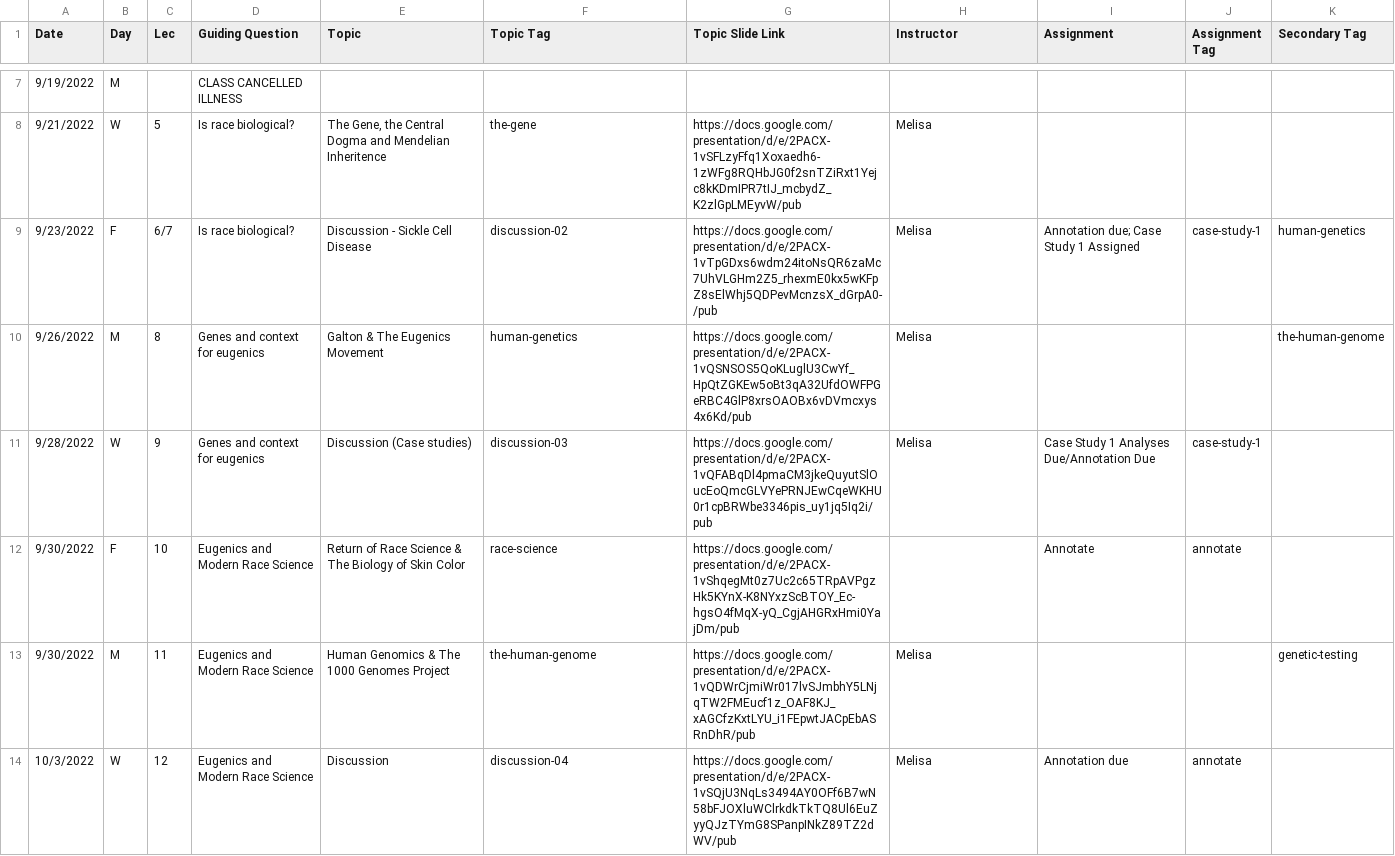
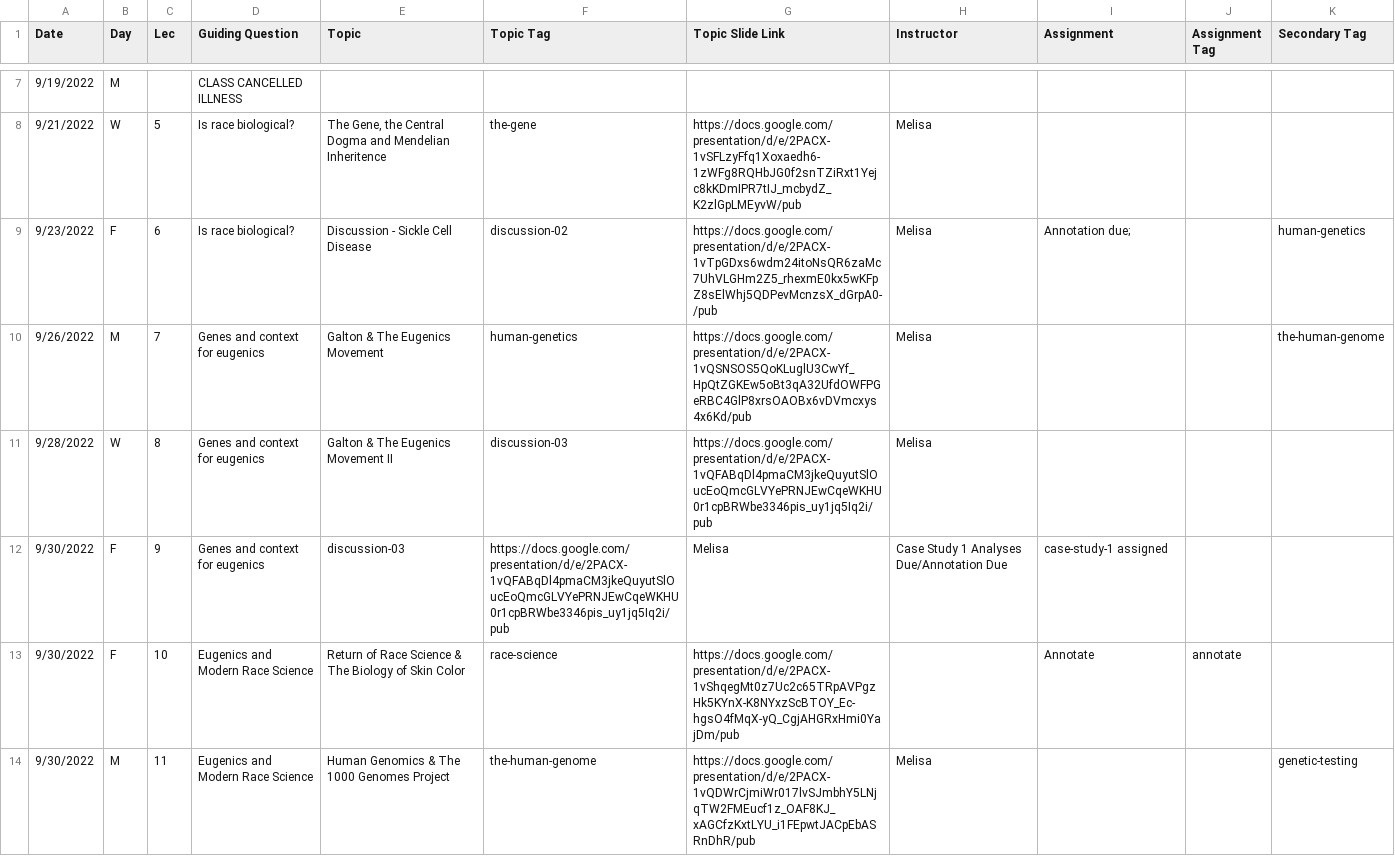
Before and after one commit to bu-bioinfo/bf510, a CSV file: _data/schedule.csv, drawn as a sheet; only a part is shown, gaps mark what is left out; the shorter side is filled out with more unchanged rows.

Commit message:
Update schedule.csv

```diff
--- a/_data/schedule.csv
+++ b/_data/schedule.csv
@@ -8,5 +8,6 @@ Date,Day,Lec,Guiding Question,Topic,Topic Tag,Topic Slide Link,Instructor,Assign
 9/21/2022,W,5,Is race biological?,"The Gene, the Central Dogma and Mendelian Inheritence",the-gene,https://docs.google.com/presentation/d/e/2PACX-1vSFLzyFfq1Xoxaedh6-1zWFg8RQHbJG0f2snTZiRxt1Yejc8kKDmIPR7tIJ_mcbydZ_K2zlGpLMEyvW/pub,Melisa,,,
-9/23/2022,F,6/7,Is race biological?,Discussion - Sickle Cell Disease,discussion-02,https://docs.google.com/presentation/d/e/2PACX-1vTpGDxs6wdm24itoNsQR6zaMc7UhVLGHm2Z5_rhexmE0kx5wKFpZ8sElWhj5QDPevMcnzsX_dGrpA0-/pub,Melisa,Annotation due; Case Study 1 Assigned,case-study-1,human-genetics
-9/26/2022,M,8,Genes and context for eugenics,Galton & The Eugenics Movement,human-genetics,https://docs.google.com/presentation/d/e/2PACX-1vQSNSOS5QoKLuglU3CwYf_HpQtZGKEw5oBt3qA32UfdOWFPGeRBC4GlP8xrsOAOBx6vDVmcxys4x6Kd/pub,Melisa,,,the-human-genome
-9/28/2022,W,9,Genes and context for eugenics,Discussion (Case studies),discussion-03,https://docs.google.com/presentation/d/e/2PACX-1vQFABqDl4pmaCM3jkeQuyutSlOucEoQmcGLVYePRNJEwCqeWKHU0r1cpBRWbe3346pis_uy1jq5Iq2i/pub,Melisa,Case Study 1 Analyses Due/Annotation Due,case-study-1,
+9/23/2022,F,6,Is race biological?,Discussion - Sickle Cell Disease,discussion-02,https://docs.google.com/presentation/d/e/2PACX-1vTpGDxs6wdm24itoNsQR6zaMc7UhVLGHm2Z5_rhexmE0kx5wKFpZ8sElWhj5QDPevMcnzsX_dGrpA0-/pub,Melisa,Annotation due;,,human-genetics
+9/26/2022,M,7,Genes and context for eugenics,Galton & The Eugenics Movement,human-genetics,https://docs.google.com/presentation/d/e/2PACX-1vQSNSOS5QoKLuglU3CwYf_HpQtZGKEw5oBt3qA32UfdOWFPGeRBC4GlP8xrsOAOBx6vDVmcxys4x6Kd/pub,Melisa,,,the-human-genome
+9/28/2022,W,8,Genes and context for eugenics,Galton & The Eugenics Movement II,discussion-03,https://docs.google.com/presentation/d/e/2PACX-1vQFABqDl4pmaCM3jkeQuyutSlOucEoQmcGLVYePRNJEwCqeWKHU0r1cpBRWbe3346pis_uy1jq5Iq2i/pub,Melisa,,,,,
+9/30/2022,F,9,Genes and context for eugenics,discussion-03,https://docs.google.com/presentation/d/e/2PACX-1vQFABqDl4pmaCM3jkeQuyutSlOucEoQmcGLVYePRNJEwCqeWKHU0r1cpBRWbe3346pis_uy1jq5Iq2i/pub,Melisa,Case Study 1 Analyses Due/Annotation Due,case-study-1 assigned,
 9/30/2022,F,10,Eugenics and Modern Race Science,Return of Race Science & The Biology of Skin Color,race-science,https://docs.google.com/presentation/d/e/2PACX-1vShqegMt0z7Uc2c65TRpAVPgzHk5KYnX-K8NYxzScBTOY_Ec-hgsO4fMqX-yQ_CgjAHGRxHmi0YajDm/pub,,Annotate,annotate,
```
